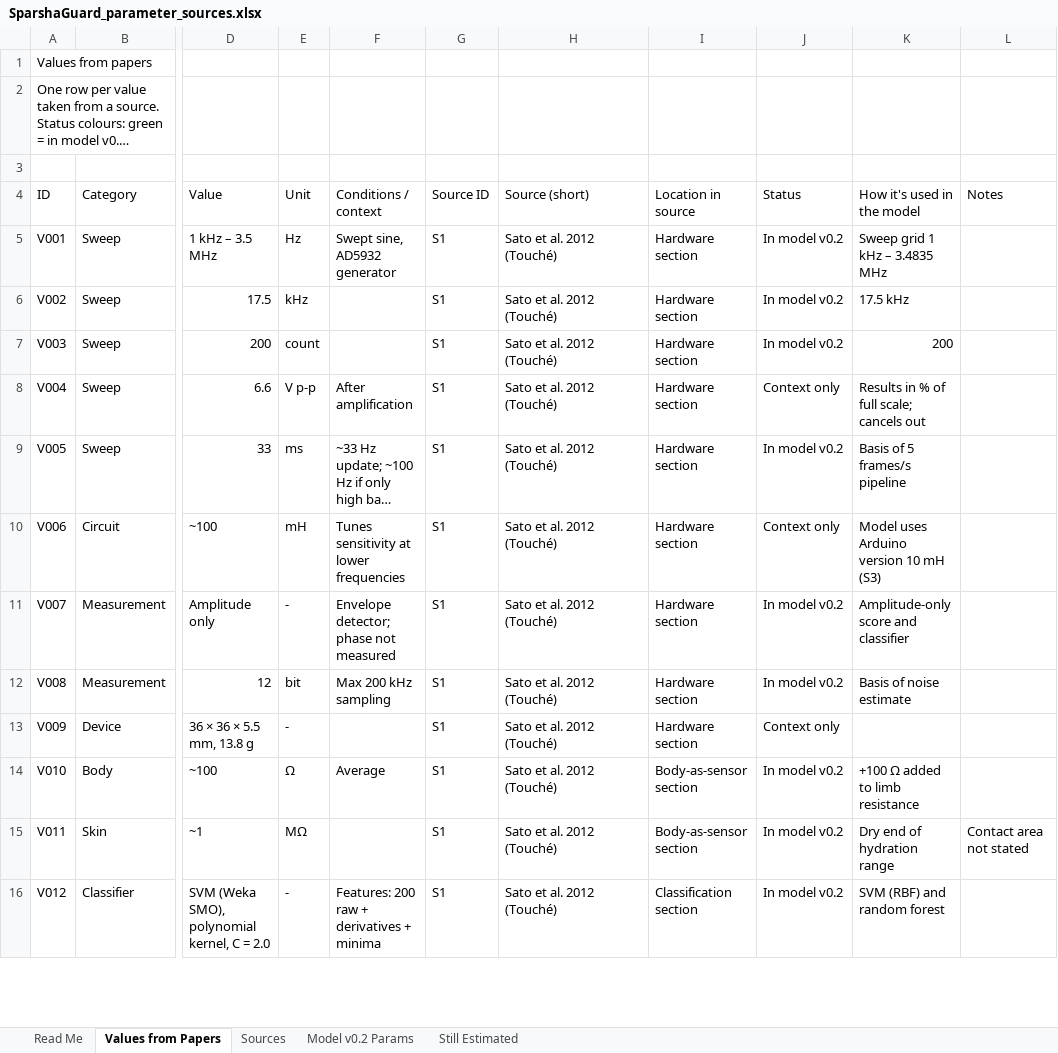
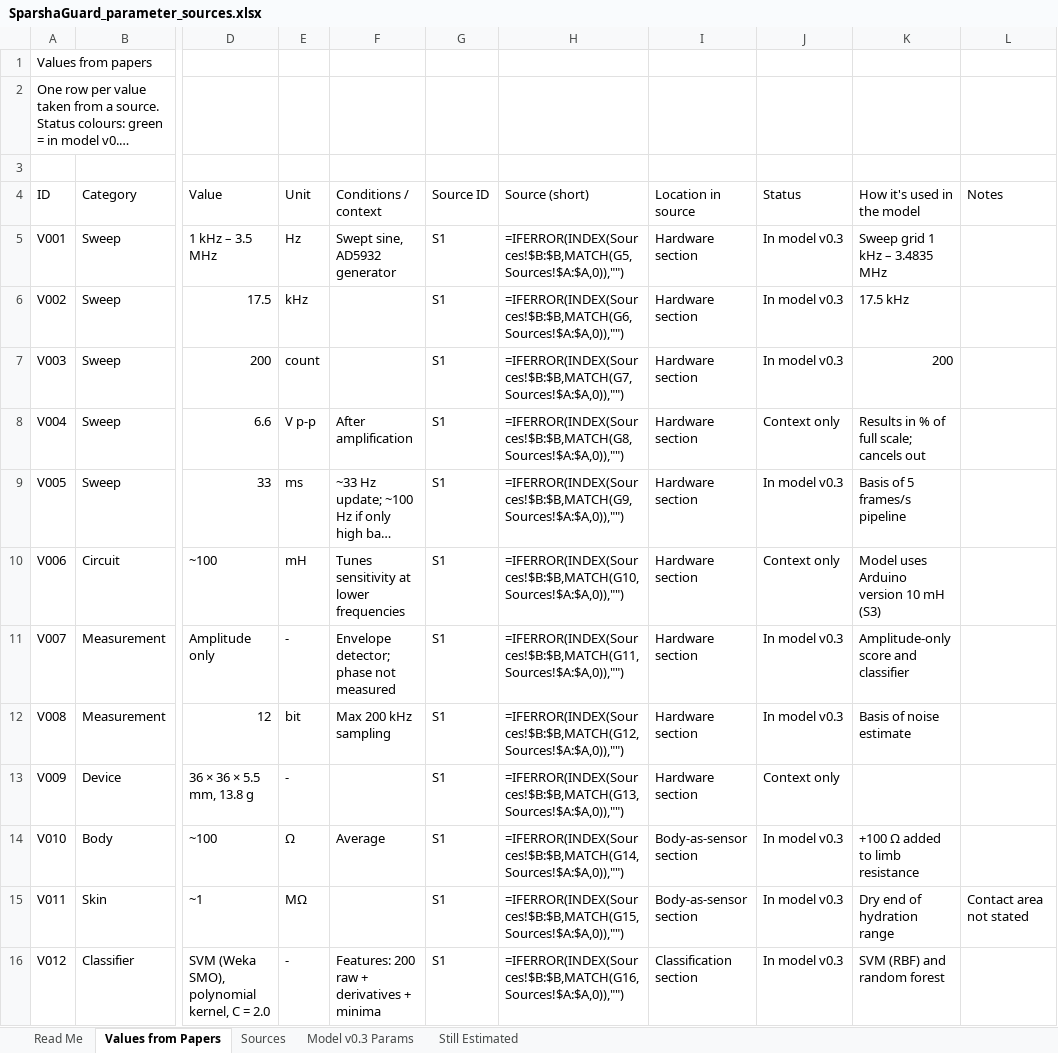
Before and after one commit to Bhajanth13/SparshaGuard, an Excel workbook: docs/SparshaGuard_parameter_sources.xlsx, sheet Values from Papers, drawn as a sheet; only a part is shown, gaps mark what is left out; long unchanged cells end in …; values as stored, in another font and other column widths than the file's, no cell formats; formulas without a stored value are shown as written; charts and pictures not drawn; the diff covers the shown part only; the diff names each change by its address in the sheet, - before the commit and + after, or states it on an @@ line.

```diff
--- a/docs/SparshaGuard_parameter_sources.xlsx (sheet Values from Papers)
+++ b/docs/SparshaGuard_parameter_sources.xlsx (sheet Values from Papers)
-sheet tab: Model v0.2 Params
+sheet tab: Model v0.3 Params
-H5 (Source (short)): Sato et al. 2012 (Touché)
+H5 (Source (short)): =IFERROR(INDEX(Sources!$B:$B,MATCH(G5,Sources!$A:$A,0)),"")
-J5:J7 (Status): In model v0.2
+J5:J7 (Status): In model v0.3
-H6 (Source (short)): Sato et al. 2012 (Touché)
+H6 (Source (short)): =IFERROR(INDEX(Sources!$B:$B,MATCH(G6,Sources!$A:$A,0)),"")
-H7 (Source (short)): Sato et al. 2012 (Touché)
+H7 (Source (short)): =IFERROR(INDEX(Sources!$B:$B,MATCH(G7,Sources!$A:$A,0)),"")
-H8 (Source (short)): Sato et al. 2012 (Touché)
+H8 (Source (short)): =IFERROR(INDEX(Sources!$B:$B,MATCH(G8,Sources!$A:$A,0)),"")
-H9 (Source (short)): Sato et al. 2012 (Touché)
+H9 (Source (short)): =IFERROR(INDEX(Sources!$B:$B,MATCH(G9,Sources!$A:$A,0)),"")
-J9 (Status): In model v0.2
+J9 (Status): In model v0.3
-H10 (Source (short)): Sato et al. 2012 (Touché)
+H10 (Source (short)): =IFERROR(INDEX(Sources!$B:$B,MATCH(G10,Sources!$A:$A,0)),"")
-H11 (Source (short)): Sato et al. 2012 (Touché)
+H11 (Source (short)): =IFERROR(INDEX(Sources!$B:$B,MATCH(G11,Sources!$A:$A,0)),"")
-J11:J12 (Status): In model v0.2
+J11:J12 (Status): In model v0.3
-H12 (Source (short)): Sato et al. 2012 (Touché)
+H12 (Source (short)): =IFERROR(INDEX(Sources!$B:$B,MATCH(G12,Sources!$A:$A,0)),"")
-H13 (Source (short)): Sato et al. 2012 (Touché)
+H13 (Source (short)): =IFERROR(INDEX(Sources!$B:$B,MATCH(G13,Sources!$A:$A,0)),"")
-H14 (Source (short)): Sato et al. 2012 (Touché)
+H14 (Source (short)): =IFERROR(INDEX(Sources!$B:$B,MATCH(G14,Sources!$A:$A,0)),"")
-J14:J16 (Status): In model v0.2
+J14:J16 (Status): In model v0.3
-H15 (Source (short)): Sato et al. 2012 (Touché)
+H15 (Source (short)): =IFERROR(INDEX(Sources!$B:$B,MATCH(G15,Sources!$A:$A,0)),"")
-H16 (Source (short)): Sato et al. 2012 (Touché)
+H16 (Source (short)): =IFERROR(INDEX(Sources!$B:$B,MATCH(G16,Sources!$A:$A,0)),"")
```
Also changed, not shown: 23 added rows and 160 edited cells elsewhere in this sheet, sheet Sources, sheet Model v0.3 Params, sheet Still Estimated, sheet Read Me, cell formats, charts or pictures, docs/SparshaGuard_paper_values.xlsx, 7 other files.
